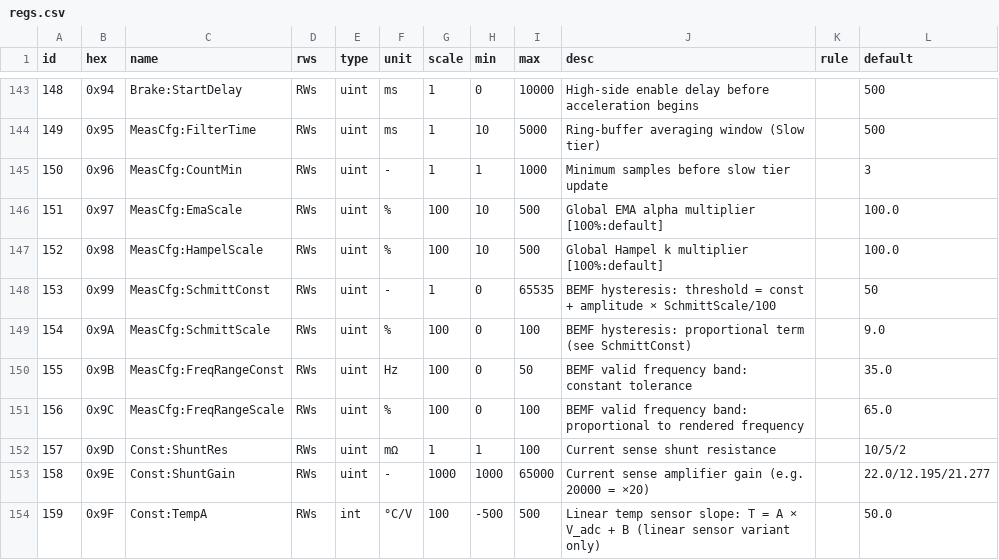
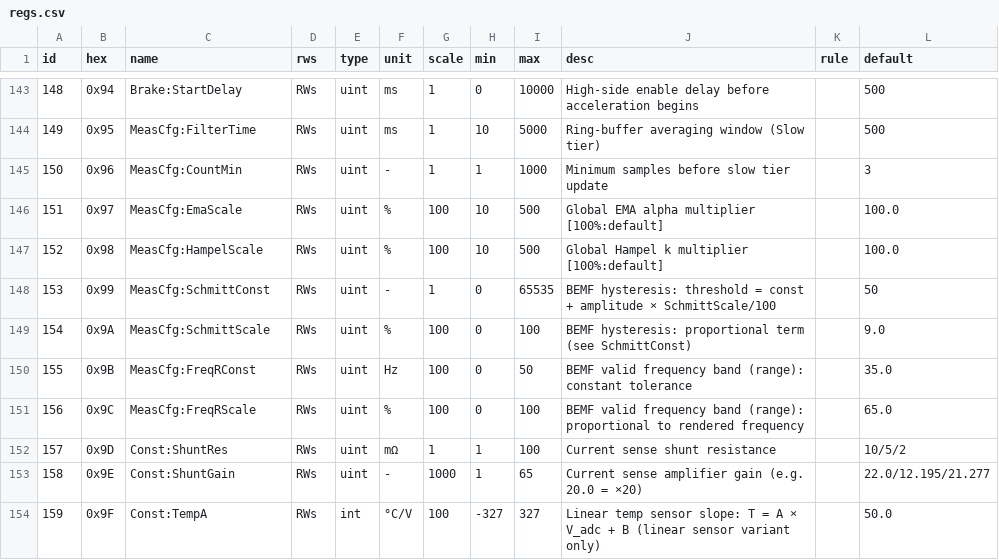
Before and after one commit to Xaeian/Modra, a CSV file: regs.csv, drawn as a sheet; only a part is shown, gaps mark what is left out; the diff covers the shown part only.

```diff
--- a/regs.csv
+++ b/regs.csv
@@ -149,6 +149,6 @@ id,hex,name,rws,type,unit,scale,min,max,desc,rule,default
 154,0x9A,MeasCfg:SchmittScale,RWs,uint,%,100,0,100,BEMF hysteresis: proportional term (see SchmittConst),,9.0
-155,0x9B,MeasCfg:FreqRangeConst,RWs,uint,Hz,100,0,50,BEMF valid frequency band: constant tolerance,,35.0
-156,0x9C,MeasCfg:FreqRangeScale,RWs,uint,%,100,0,100,BEMF valid frequency band: proportional to rendered frequency,,65.0
+155,0x9B,MeasCfg:FreqRConst,RWs,uint,Hz,100,0,50,BEMF valid frequency band (range): constant tolerance,,35.0
+156,0x9C,MeasCfg:FreqRScale,RWs,uint,%,100,0,100,BEMF valid frequency band (range): proportional to rendered frequency,,65.0
 157,0x9D,Const:ShuntRes,RWs,uint,mΩ,1,1,100,Current sense shunt resistance,,10/5/2
-158,0x9E,Const:ShuntGain,RWs,uint,-,1000,1000,65000,Current sense amplifier gain (e.g. 20000 = ×20),,22.0/12.195/21.277
-159,0x9F,Const:TempA,RWs,int,°C/V,100,-500,500,Linear temp sensor slope: T = A × V_adc + B (linear sensor variant only),,50.0
+158,0x9E,Const:ShuntGain,RWs,uint,-,1000,1,65,Current sense amplifier gain (e.g. 20.0 = ×20),,22.0/12.195/21.277
+159,0x9F,Const:TempA,RWs,int,°C/V,100,-327,327,Linear temp sensor slope: T = A × V_adc + B (linear sensor variant only),,50.0
```
Also changed, not shown: 73 edited cells elsewhere in this file, 14 other files.
